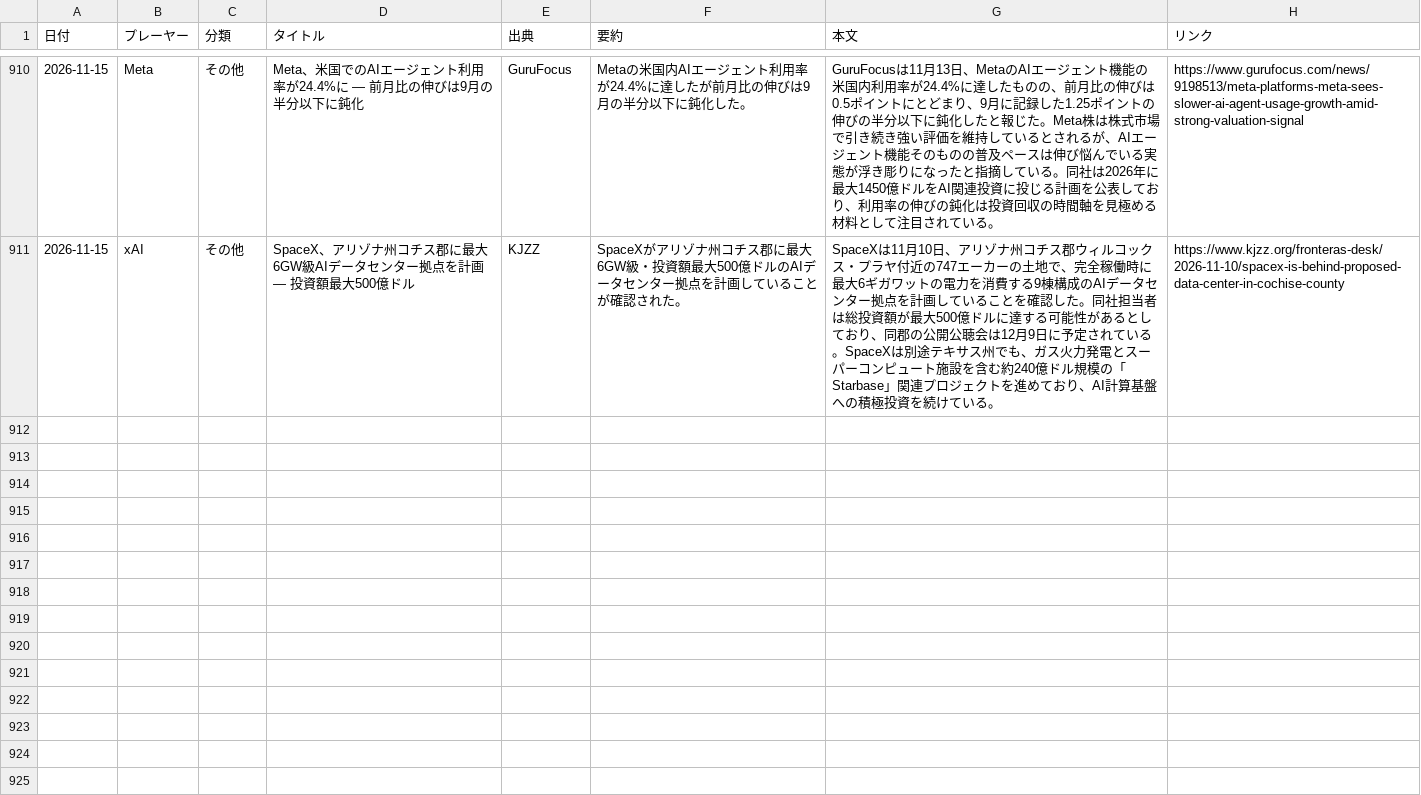
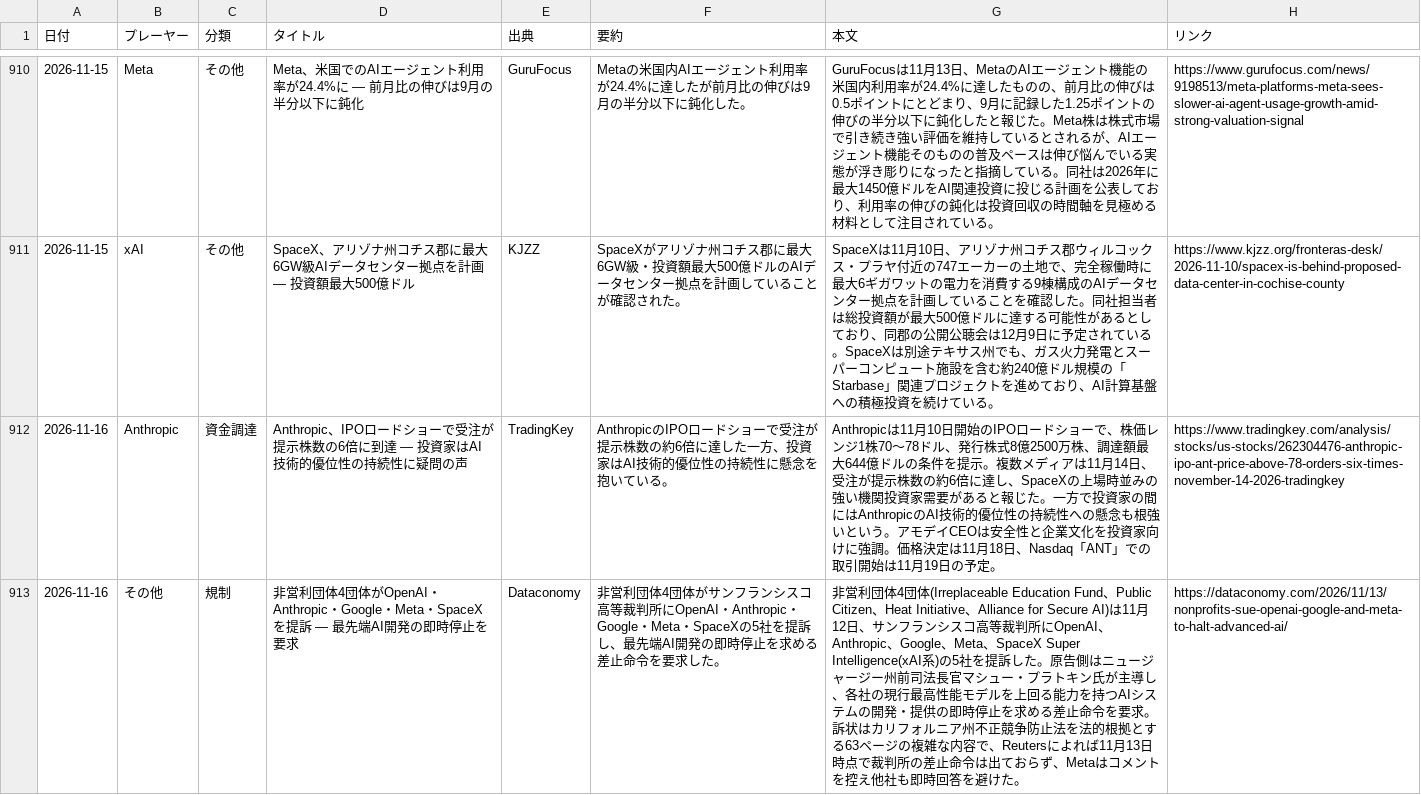
Before and after one commit to yokokazu0414/ai-daily-news, a CSV file: index.csv, drawn as a sheet; only a part is shown, gaps mark what is left out; the diff covers the shown part only; the diff names each change by its address in the sheet, - before the commit and + after, or states it on an @@ line.

```diff
--- a/index.csv
+++ b/index.csv
+row 912: 2026-11-16 | Anthropic | 資金調達 | Anthropic、IPOロードショーで受注が提示株数の6倍に到達 — 投資家はAI技術的優位性の持続性に疑問の声 | TradingKey | AnthropicのIPOロードショーで受注が提示株数の約6倍に達した一方、投資家はAI技術的優位性の持続性に懸念を抱いている。 | Anthropicは11月10日開始のIPOロードショーで、株価レンジ1株70〜78ドル、発行株式8億2500万株、調達額最大644億ドルの条件を提示。複数メディアは11月14日、受注が提示株数の約6倍に達し、SpaceXの上場時並みの強い機関投資家需要があると報じた。一方で投資家の間にはAnthropicのAI技術的優位性の持続性への懸念も根強いという。アモデイCEOは安全性と企業文化を投資家向けに強調。価格決定は11月18日、Nasdaq「ANT」での取引開始は11月19日の予定。 | https://www.tradingkey.com/analysis/stocks/us-stocks/262304476-anthropic-ipo-ant-price-above-78-orders-six-times-november-14-2026-tradingkey
+row 913: 2026-11-16 | その他 | 規制 | 非営利団体4団体がOpenAI・Anthropic・Google・Meta・SpaceXを提訴 — 最先端AI開発の即時停止を要求 | Dataconomy | 非営利団体4団体がサンフランシスコ高等裁判所にOpenAI・Anthropic・Google・Meta・SpaceXの5社を提訴し、最先端AI開発の即時停止を求める差止命令を要求した。 | 非営利団体4団体(Irreplaceable Education Fund、Public Citizen、Heat Initiative、Alliance for Secure AI)は11月12日、サンフランシスコ高等裁判所にOpenAI、Anthropic、Google、Meta、SpaceX Super Intelligence(xAI系)の5社を提訴した。原告側はニュージャージー州前司法長官マシュー・プラトキン氏が主導し、各社の現行最高性能モデルを上回る能力を持つAIシステムの開発・提供の即時停止を求める差止命令を要求。訴状はカリフォルニア州不正競争防止法を法的根拠とする63ページの複雑な内容で、Reutersによれば11月13日時点で裁判所の差止命令は出ておらず、Metaはコメントを控え他社も即時回答を避けた。 | https://dataconomy.com/2026/11/13/nonprofits-sue-openai-google-and-meta-to-halt-advanced-ai/
```
Also changed, not shown: 3 added rows elsewhere in this file, 1 other file.
